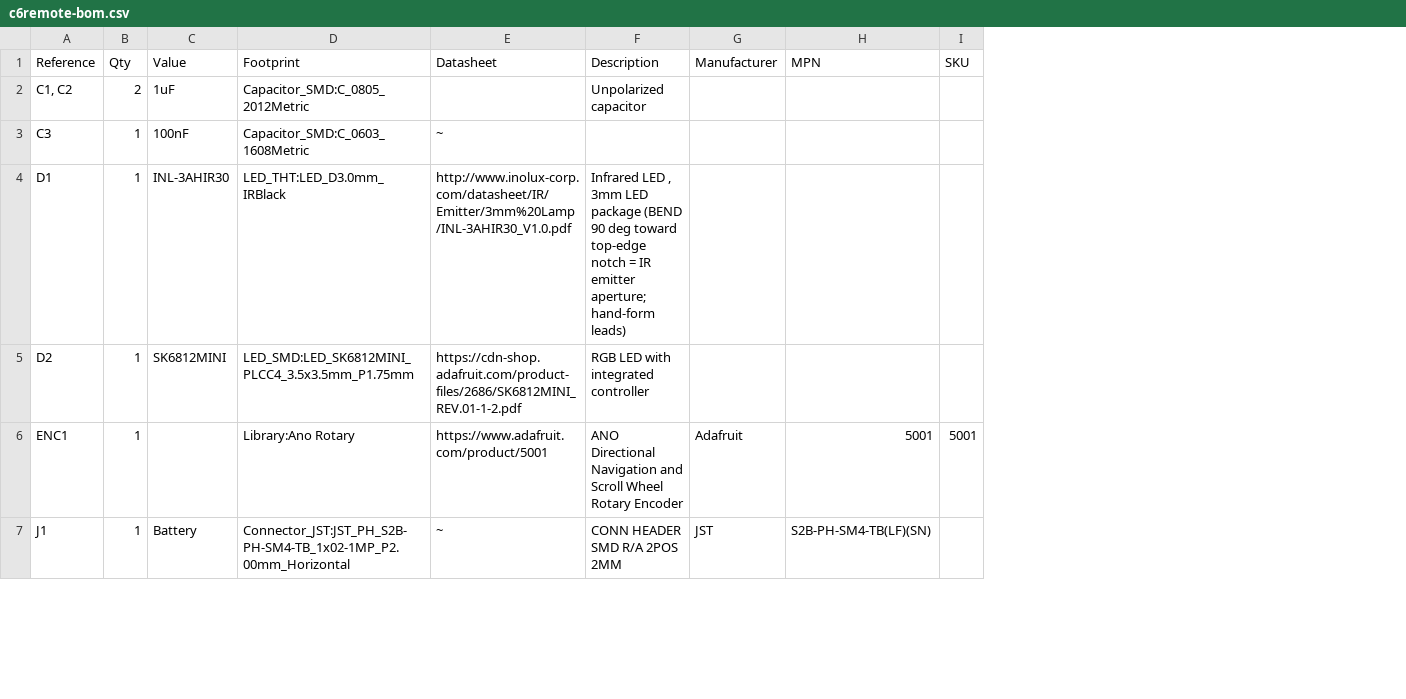
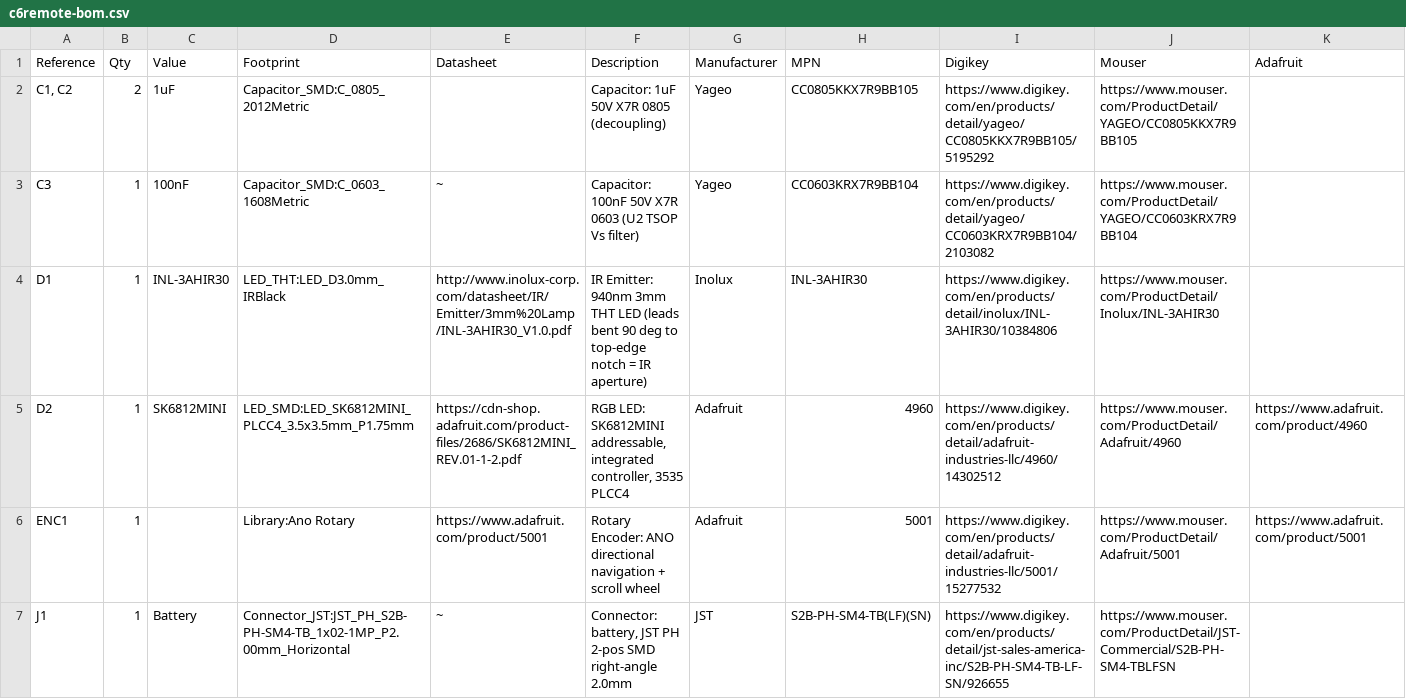
Before and after one commit to landonr/homething-c6, a CSV file: c6remote-kicad/export/c6remote-bom.csv, drawn as a sheet; only a part is shown; removed rows and columns are numbered as before the commit, all else as after; the diff covers the shown part only; the diff names each change by its address in the sheet, - before the commit and + after, or states it on an @@ line.

Commit message:
docs(bom): add Manufacturer/MPN + Digi-Key/Mouser/Adafruit part links, drop redundant SKU, set ICS-43434 and XIAO ESP32-C6 datasheets, rewrite all descriptions as Type: detail (grouped rows kept identical to avoid merge); rename hardware-todo.md to root ROADMAP.md reconciled with live design (INT pull-up R9, TSOP filter R6/C3, batt-sense divider R7/R8 all confirmed done)

```diff
--- a/c6remote-kicad/export/c6remote-bom.csv
+++ b/c6remote-kicad/export/c6remote-bom.csv
-column I (SKU), row 6: 5001
+column I (Digikey), rows 2-7: https://www.digikey.com/en/products/detail/yageo/CC0805KKX7R9BB105/5195292 | https://www.digikey.com/en/products/detail/yageo/CC0603KRX7R9BB104/2103082 | https://www.digikey.com/en/products/detail/inolux/INL-3AHIR30/10384806 | https://www.digikey.com/en/products/detail/adafruit-industries-llc/4960/14302512 | https://www.digikey.com/en/products/detail/adafruit-industries-llc/5001/15277532 | https://www.digikey.com/en/products/detail/jst-sales-america-inc/S2B-PH-SM4-TB-LF-SN/926655
+column J (Mouser), rows 2-7: https://www.mouser.com/ProductDetail/YAGEO/CC0805KKX7R9BB105 | https://www.mouser.com/ProductDetail/YAGEO/CC0603KRX7R9BB104 | https://www.mouser.com/ProductDetail/Inolux/INL-3AHIR30 | https://www.mouser.com/ProductDetail/Adafruit/4960 | https://www.mouser.com/ProductDetail/Adafruit/5001 | https://www.mouser.com/ProductDetail/JST-Commercial/S2B-PH-SM4-TBLFSN
+column K (Adafruit), rows 5-6: https://www.adafruit.com/product/4960 | https://www.adafruit.com/product/5001
-F2 (Description): Unpolarized capacitor
+F2 (Description): Capacitor: 1uF 50V X7R 0805 (decoupling)
-G2:G3 (Manufacturer): (empty)
+G2:G3 (Manufacturer): Yageo
-H2 (MPN): (empty)
+H2 (MPN): CC0805KKX7R9BB105
-F3 (Description): (empty)
+F3 (Description): Capacitor: 100nF 50V X7R 0603 (U2 TSOP Vs filter)
-H3 (MPN): (empty)
+H3 (MPN): CC0603KRX7R9BB104
-F4 (Description): Infrared LED , 3mm LED package (BEND 90 deg toward top-edge notch = IR emitter aperture; hand-form leads)
+F4 (Description): IR Emitter: 940nm 3mm THT LED (leads bent 90 deg to top-edge notch = IR aperture)
-G4 (Manufacturer): (empty)
+G4 (Manufacturer): Inolux
-H4 (MPN): (empty)
+H4 (MPN): INL-3AHIR30
-F5 (Description): RGB LED with integrated controller
+F5 (Description): RGB LED: SK6812MINI addressable, integrated controller, 3535 PLCC4
-G5 (Manufacturer): (empty)
+G5 (Manufacturer): Adafruit
-H5 (MPN): (empty)
+H5 (MPN): 4960
-F6 (Description): ANO Directional Navigation and Scroll Wheel Rotary Encoder
+F6 (Description): Rotary Encoder: ANO directional navigation + scroll wheel
-F7 (Description): CONN HEADER SMD R/A 2POS 2MM
+F7 (Description): Connector: battery, JST PH 2-pos SMD right-angle 2.0mm
```
Also changed, not shown: 38 edited cells elsewhere in this file, 16 other files.
